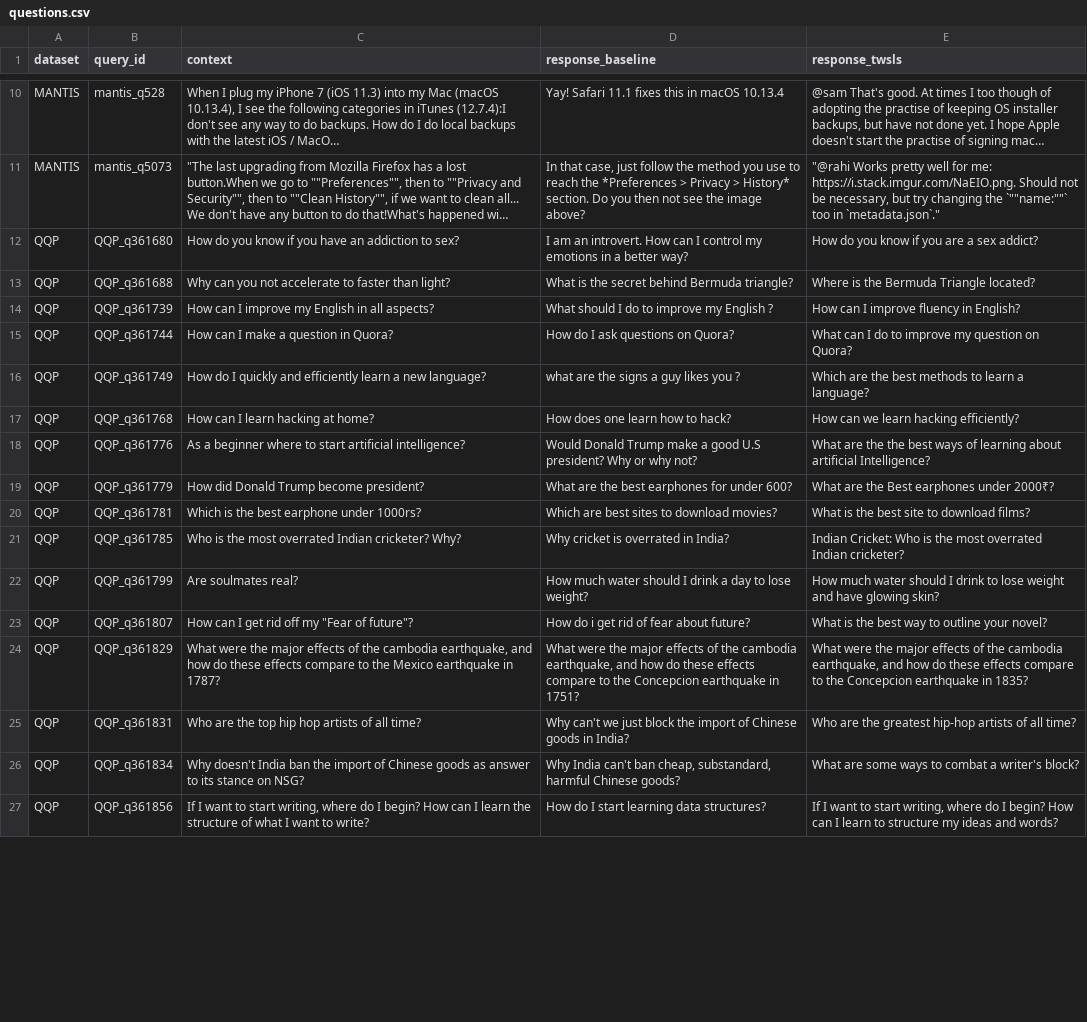
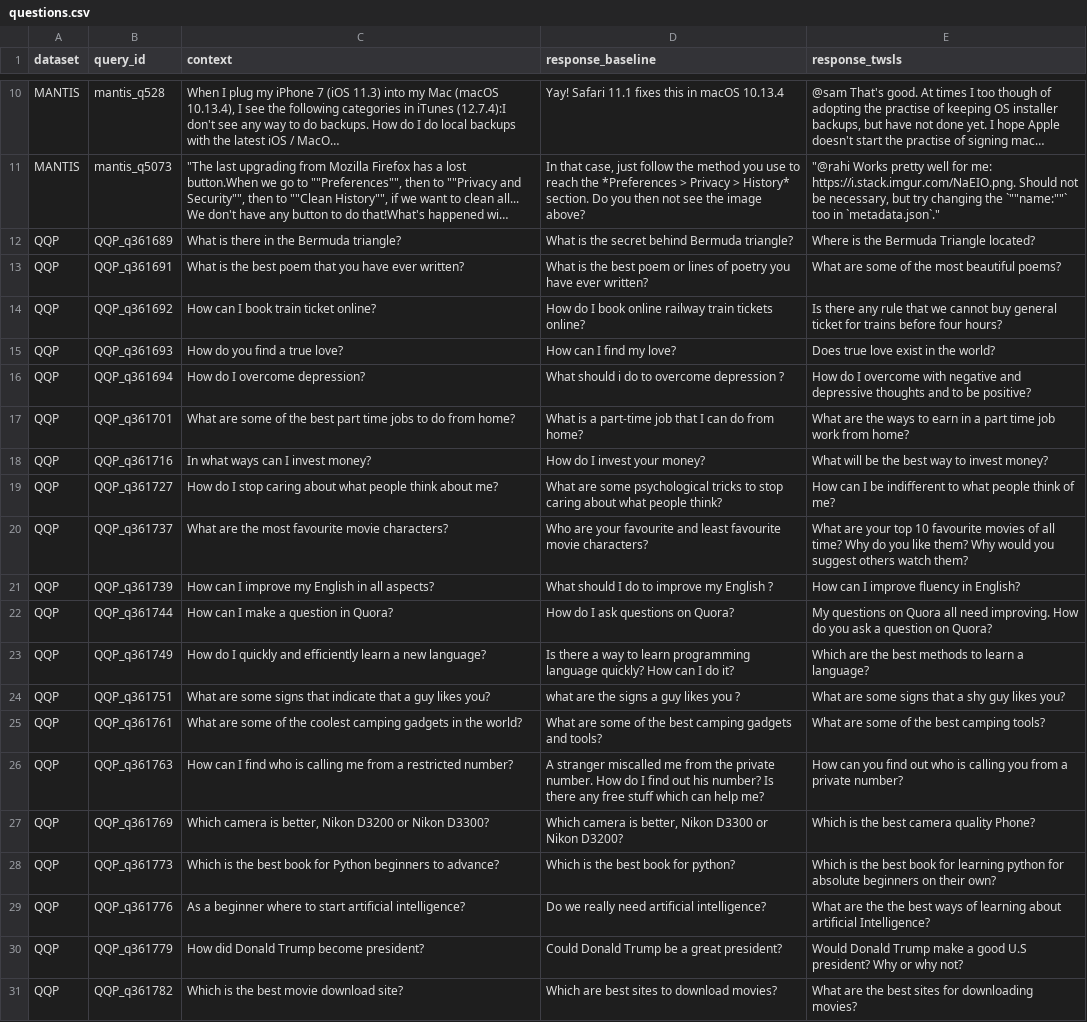
Before and after one commit to RaphaelMld/test_streamlit, a CSV file: questions.csv, drawn as a sheet; only a part is shown, gaps mark what is left out; long unchanged cells end in …; removed rows and columns are numbered as before the commit, all else as after; the diff covers the shown part only; the diff names each change by its address in the sheet, - before the commit and + after, or states it on an @@ line.

Commit message:
fix alignments in QQP requests

```diff
--- a/questions.csv
+++ b/questions.csv
-row 12: QQP | QQP_q361680 | How do you know if you have an addiction to sex? | I am an introvert. How can I control my emotions in a better way? | How do you know if you are a sex addict?
-B12 (query_id): QQP_q361688
+B12 (query_id): QQP_q361689
-C12 (context): Why can you not accelerate to faster than light?
+C12 (context): What is there in the Bermuda triangle?
+row 13: QQP | QQP_q361691 | What is the best poem that you have ever written? | What is the best poem or lines of poetry you have ever written? | What are some of the most beautiful poems?
+row 14: QQP | QQP_q361692 | How can I book train ticket online? | How do I book online railway train tickets online? | Is there any rule that we cannot buy general ticket for trains before four hours?
+row 15: QQP | QQP_q361693 | How do you find a true love? | How can I find my love? | Does true love exist in the world?
+row 16: QQP | QQP_q361694 | How do I overcome depression? | What should i do to overcome depression ? | How do I overcome with negative and depressive thoughts and to be positive?
+row 17: QQP | QQP_q361701 | What are some of the best part time jobs to do from home? | What is a part-time job that I can do from home? | What are the ways to earn in a part time job work from home?
+row 18: QQP | QQP_q361716 | In what ways can I invest money? | How do I invest your money? | What will be the best way to invest money?
+row 19: QQP | QQP_q361727 | How do I stop caring about what people think about me? | What are some psychological tricks to stop caring about what people think? | How can I be indifferent to what people think of me?
+row 20: QQP | QQP_q361737 | What are the most favourite movie characters? | Who are your favourite and least favourite movie characters? | What are your top 10 favourite movies of all time? Why do you like them? Why would you suggest others watch them?
-E22 (response_twsls): What can I do to improve my question on…
+E22 (response_twsls): My questions on Quora all need improving. How do you ask a question on…
-D23 (response_baseline): what are the signs a guy likes you ?
+D23 (response_baseline): Is there a way to learn programming language quickly? How can I do it?
-row 17: QQP | QQP_q361768 | How can I learn hacking at home? | How does one learn how to hack? | How can we learn hacking efficiently?
+row 24: QQP | QQP_q361751 | What are some signs that indicate that a guy likes you? | what are the signs a guy likes you ? | What are some signs that a shy guy likes you?
+row 25: QQP | QQP_q361761 | What are some of the coolest camping gadgets in the world? | What are some of the best camping gadgets and tools? | What are some of the best camping tools?
+row 26: QQP | QQP_q361763 | How can I find who is calling me from a restricted number? | A stranger miscalled me from the private number. How do I find out his number? Is there any free stuff which can help me? | How can you find out who is calling you from a private number?
+row 27: QQP | QQP_q361769 | Which camera is better, Nikon D3200 or Nikon D3300? | Which camera is better, Nikon D3300 or Nikon D3200? | Which is the best camera quality Phone?
+row 28: QQP | QQP_q361773 | Which is the best book for Python beginners to advance? | Which is the best book for python? | Which is the best book for learning python for absolute beginners on their own?
-D29 (response_baseline): Would Donald Trump make a good U.S president? Why or why not?
+D29 (response_baseline): Do we really need artificial intelligence?
-D30 (response_baseline): What are the best earphones for under 600?
+D30 (response_baseline): Could Donald Trump be a great president?
-E30 (response_twsls): What are the Best earphones under 2000₹?
+E30 (response_twsls): Would Donald Trump make a good U.S president? Why or why not?
-B31 (query_id): QQP_q361781
+B31 (query_id): QQP_q361782
-C31 (context): Which is the best earphone under 1000rs?
+C31 (context): Which is the best movie download site?
-E31 (response_twsls): What is the best site to download films?
+E31 (response_twsls): What are the best sites for downloading movies?
-row 21: QQP | QQP_q361785 | Who is the most overrated Indian cricketer? Why? | Why cricket is overrated in India? | Indian Cricket: Who is the most overrated Indian cricketer?
-row 22: QQP | QQP_q361799 | Are soulmates real? | How much water should I drink a day to lose weight? | How much water should I drink to lose weight and have glowing skin?
-row 23: QQP | QQP_q361807 | How can I get rid off my "Fear of future"? | How do i get rid of fear about future? | What is the best way to outline your novel?
-row 24: QQP | QQP_q361829 | What were the major effects of the cambodia earthquake, and how do these effects compare to the Mexico earthquake in 1787? | What were the major effects of the cambodia earthquake, and how do these effects compare to the Concepcion earthquake in 1751? | What were the major effects of the cambodia earthquake, and how do these effects compare to the Concepcion earthquake in 1835?
-row 25: QQP | QQP_q361831 | Who are the top hip hop artists of all time? | Why can't we just block the import of Chinese goods in India? | Who are the greatest hip-hop artists of all time?
-row 26: QQP | QQP_q361834 | Why doesn't India ban the import of Chinese goods as answer to its stance on NSG? | Why India can't ban cheap, substandard, harmful Chinese goods? | What are some ways to combat a writer's block?
-row 27: QQP | QQP_q361856 | If I want to start writing, where do I begin? How can I learn the structure of what I want to write? | How do I start learning data structures? | If I want to start writing, where do I begin? How can I learn to structure my ideas and words?
```
Also changed, not shown: 4 removed rows elsewhere in this file.
